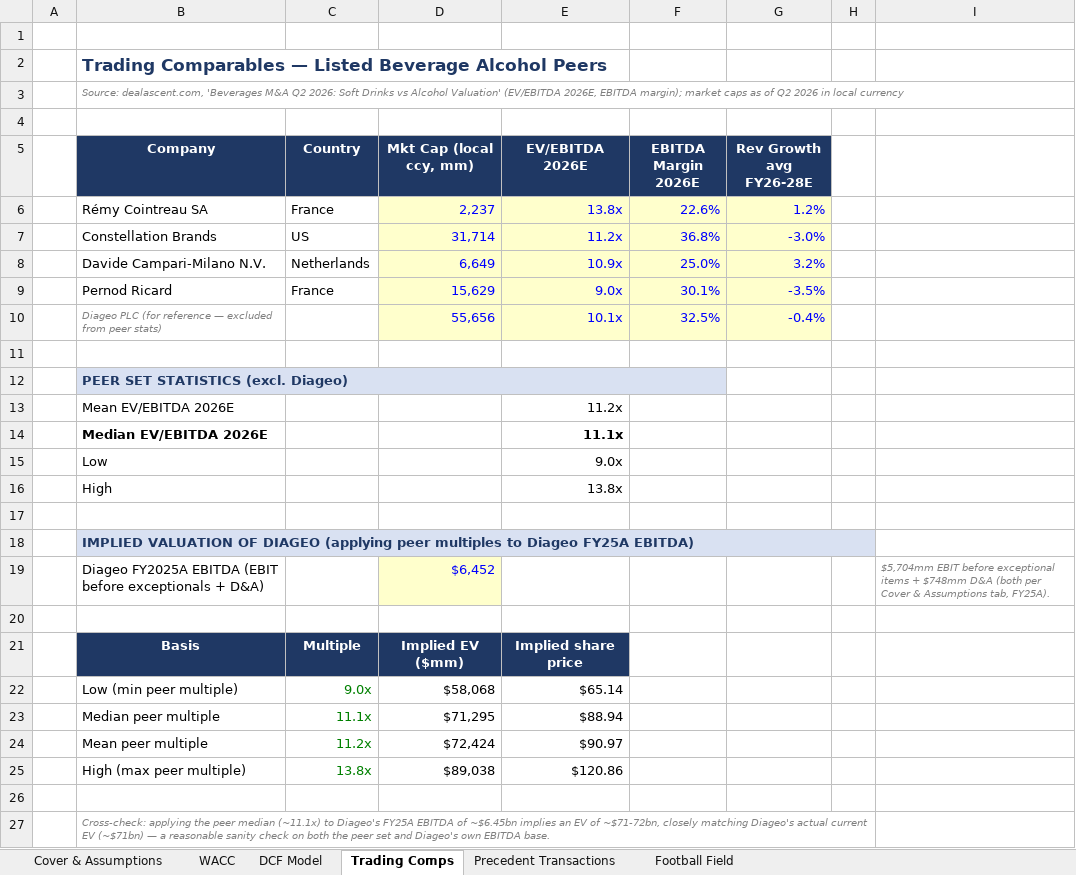
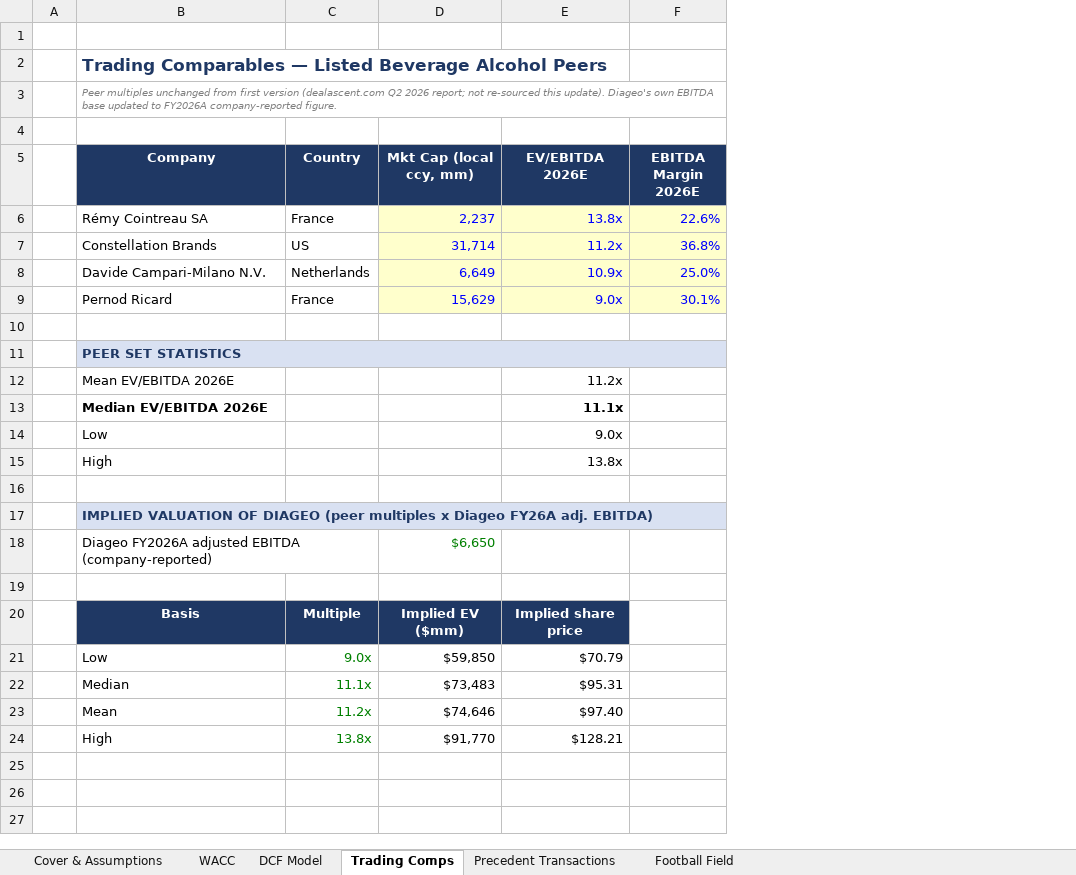
Before and after one commit to Suleiman666/diageo-valuation-data, an Excel workbook: Diageo_DCF_Comps_Precedent_Valuation.xlsx, sheet Trading Comps, drawn as a sheet; values as stored, in another font and other column widths than the file's, no borders; removed rows and columns are numbered as before the commit, all else as after; the diff names each change by its address in the sheet, - before the commit and + after, or states it on an @@ line.

Commit message:
Correct base year to FY2026A; revise valuation conclusion

```diff
--- a/Diageo_DCF_Comps_Precedent_Valuation.xlsx (sheet Trading Comps)
+++ b/Diageo_DCF_Comps_Precedent_Valuation.xlsx (sheet Trading Comps)
-column G (Rev Growth avg FY26-28E), rows 6-9: 1.2% | -3.0% | 3.2% | -3.5%
-column H, empty
-column I, empty
-B3 (Company): Source: dealascent.com, 'Beverages M&A Q2 2026: Soft Drinks vs Alcohol Valuation' (EV/EBITDA 2026E, EBITDA margin); market caps as of Q2 2026 in local currency
+B3 (Company): Peer multiples unchanged from first version (dealascent.com Q2 2026 report; not re-sourced this update). Diageo's own EBITDA base updated to FY2026A company-reported figure.
-row 10:  | Diageo PLC (for reference — excluded from peer stats) |  | 55,656 | 10.1x | 32.5% | -0.4%
-B11 (Company): PEER SET STATISTICS (excl. Diageo)
+B11 (Company): PEER SET STATISTICS
-B17 (Company): …OF DIAGEO (applying peer multiples to Diageo FY25A EBITDA)
+B17 (Company): …OF DIAGEO (peer multiples x Diageo FY26A adj. EBITDA)
-row 19:  | Diageo FY2025A EBITDA (EBIT before exceptionals + D&A) |  | $6,452 |  |  |  |  | $5,704mm EBIT before exceptional items + $748mm D&A (both per Cover & Assumptions tab, FY25A).
+row 18:  | Diageo FY2026A adjusted EBITDA (company-reported) |  | $6,650
-row 22:  | Low (min peer multiple) | 9.0x | $58,068 | $65.14
-row 23:  | Median peer multiple | 11.1x | $71,295 | $88.94
-row 24:  | Mean peer multiple | 11.2x | $72,424 | $90.97
-row 25:  | High (max peer multiple) | 13.8x | $89,038 | $120.86
-row 21: (empty)
+row 21:  | Low | 9.0x | $59,850 | $70.79
-row 27:  | Cross-check: applying the peer median (~11.1x) to Diageo's FY25A EBITDA of ~$6.45bn implies an EV of ~$71-72bn, closely matching Diageo's actual current EV (~$71bn) — a reasonable sanity check on both the peer set and Diageo's own EBITDA base.
+row 22:  | Median | 11.1x | $73,483 | $95.31
+row 23:  | Mean | 11.2x | $74,646 | $97.40
+row 24:  | High | 13.8x | $91,770 | $128.21
```
Also changed, not shown: sheet DCF Model, sheet Cover & Assumptions, sheet Football Field, sheet Precedent Transactions, sheet WACC, formulas that keep their value, charts or pictures, 3 other files.
